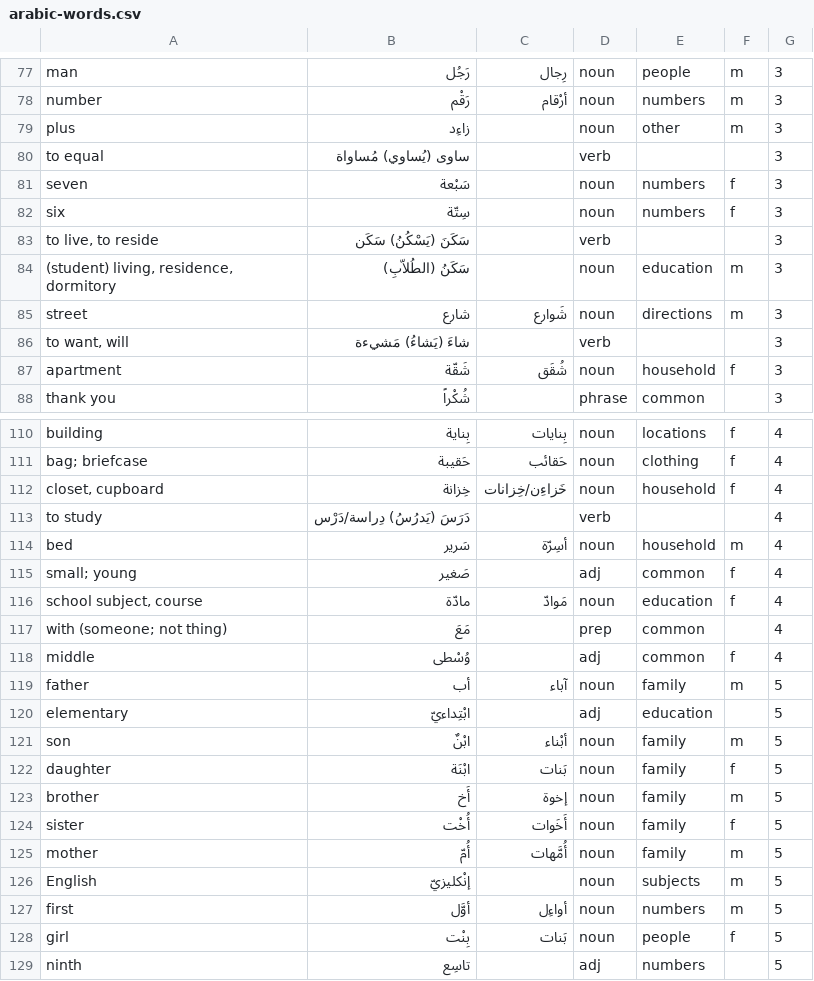
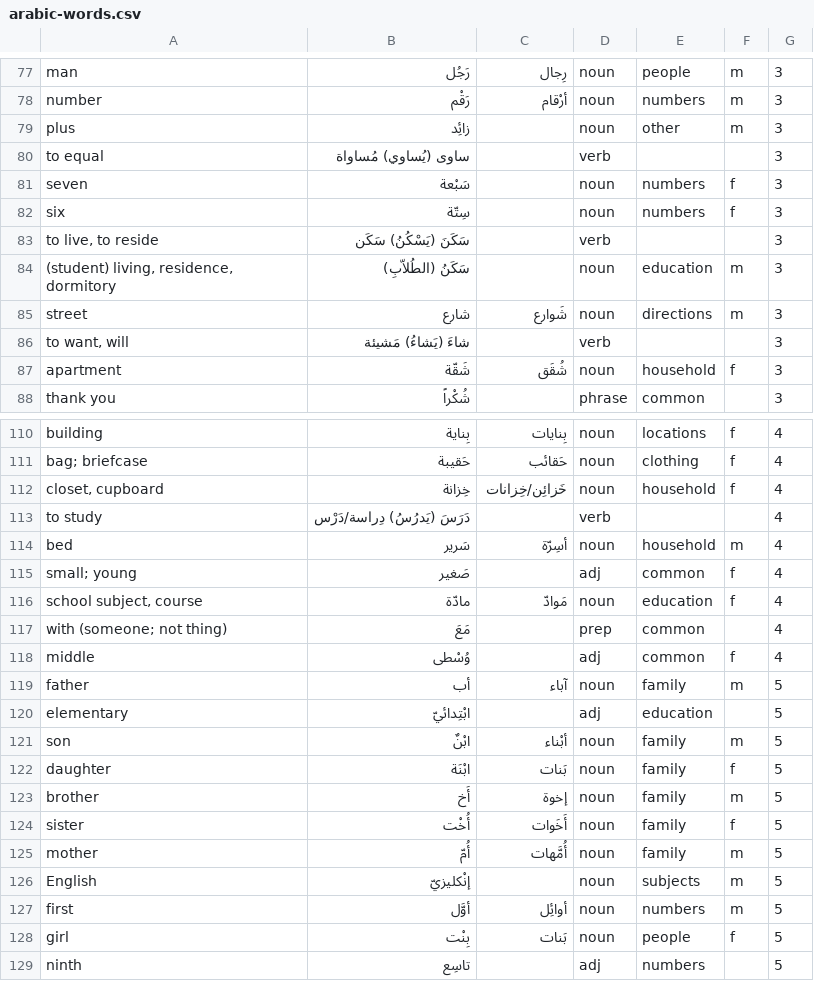
Before and after one commit to bmaupin/junkpile, a CSV file: support/words/arabic-words.csv, drawn as a sheet; only a part is shown, gaps mark what is left out.

Commit message:
fix connected hamzas in aws chapters 1-5
git-svn-id: file:///home/bmaupin/tmp/oldaaf/android_arabic_flashcards/trunk@78 d45c4bbb-d1aa-4eb0-a131-1cfa29d7c7c7

```diff
--- a/support/words/arabic-words.csv
+++ b/support/words/arabic-words.csv
@@ -78,3 +78,3 @@ man|رَجُل|رِجال|noun|people|m|3
 number|رَقْم|أرْقام|noun|numbers|m|3
-plus|زاءِد||noun|other|m|3
+plus|زائِد||noun|other|m|3
 to equal|ساوى (يُساوي) مُساواة||verb|||3
@@ -85,3 +85,3 @@ to live, to reside|سَكَنَ (يَسْكُنُ) سَكَن||verb|||3
 street|شارع|شَوارع|noun|directions|m|3
-to want, will|شاءَ (يَشاءُ) مَشيءة||verb|||3
+to want, will|شاءَ (يَشاءُ) مَشيئة||verb|||3
 apartment|شَقّة|شُقَق|noun|household|f|3
@@ -111,3 +111,3 @@ building|بِناية|بِنايات|noun|locations|f|4
 bag; briefcase|حَقيبة|حَقائب|noun|clothing|f|4
-closet, cupboard|خِزانة|خَزاءِن/خِزانات|noun|household|f|4
+closet, cupboard|خِزانة|خَزائِن/خِزانات|noun|household|f|4
 to study|دَرَسَ (يَدرُسُ) دِراسة/دَرْس||verb|||4
@@ -119,3 +119,3 @@ middle|وُسْطى||adj|common|f|4
 father|أب|آباء|noun|family|m|5
-elementary|ابْتِداءيّ||adj|education||5
+elementary|ابْتِدائيّ||adj|education||5
 son|ابْنٌ|أبْناء|noun|family|m|5
@@ -126,3 +126,3 @@ mother|أُمّ|أُمَّهات|noun|family|m|5
 English|إنْكليزيّ||noun|subjects|m|5
-first|أوَّل|أواءِل|noun|numbers|m|5
+first|أوَّل|أوائِل|noun|numbers|m|5
 girl|بِنْت|بَنات|noun|people|f|5
```
